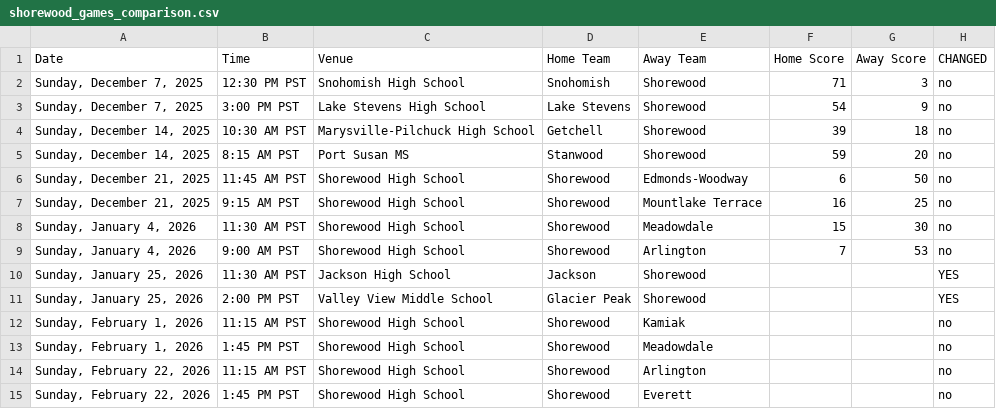
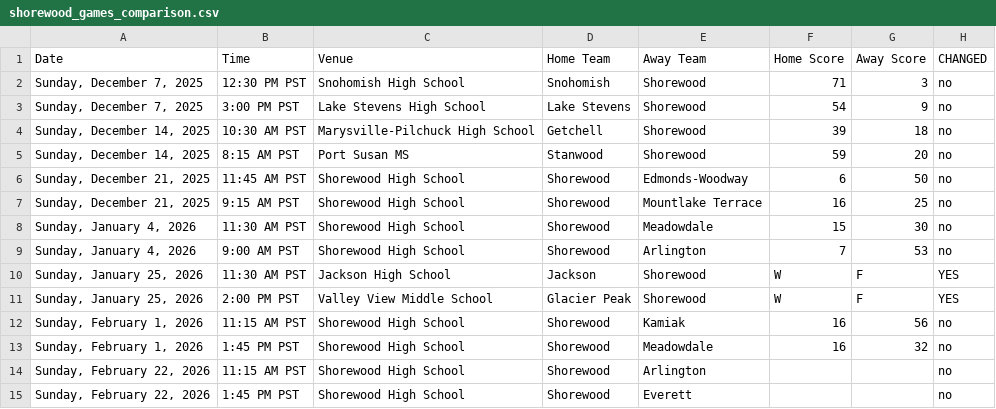
Before and after one commit to mattyanselmo/shorewood-basketball-analytics, a CSV file: 7th_girls/shorewood_games_comparison.csv, drawn as a sheet.

```diff
--- a/7th_girls/shorewood_games_comparison.csv
+++ b/7th_girls/shorewood_games_comparison.csv
@@ -9,6 +9,6 @@ Date,Time,Venue,Home Team,Away Team,Home Score,Away Score,CHANGED
 "Sunday, January 4, 2026",9:00 AM PST,Shorewood High School,Shorewood,Arlington,7,53,no
-"Sunday, January 25, 2026",11:30 AM PST,Jackson High School,Jackson,Shorewood,,,YES
-"Sunday, January 25, 2026",2:00 PM PST,Valley View Middle School,Glacier Peak,Shorewood,,,YES
-"Sunday, February 1, 2026",11:15 AM PST,Shorewood High School,Shorewood,Kamiak,,,no
-"Sunday, February 1, 2026",1:45 PM PST,Shorewood High School,Shorewood,Meadowdale,,,no
+"Sunday, January 25, 2026",11:30 AM PST,Jackson High School,Jackson,Shorewood,W,F,YES
+"Sunday, January 25, 2026",2:00 PM PST,Valley View Middle School,Glacier Peak,Shorewood,W,F,YES
+"Sunday, February 1, 2026",11:15 AM PST,Shorewood High School,Shorewood,Kamiak,16,56,no
+"Sunday, February 1, 2026",1:45 PM PST,Shorewood High School,Shorewood,Meadowdale,16,32,no
 "Sunday, February 22, 2026",11:15 AM PST,Shorewood High School,Shorewood,Arlington,,,no
```
Also changed, not shown: 4th_girls/shorewood_games_comparison.csv, 5th_girls/shorewood_games_comparison.csv, 17 other files.
